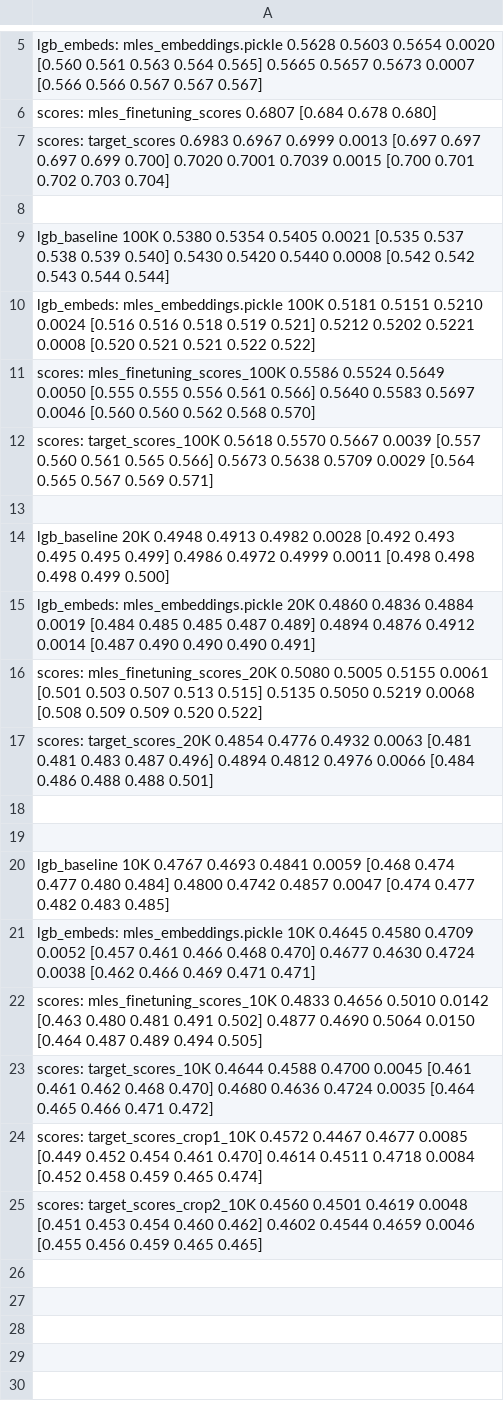
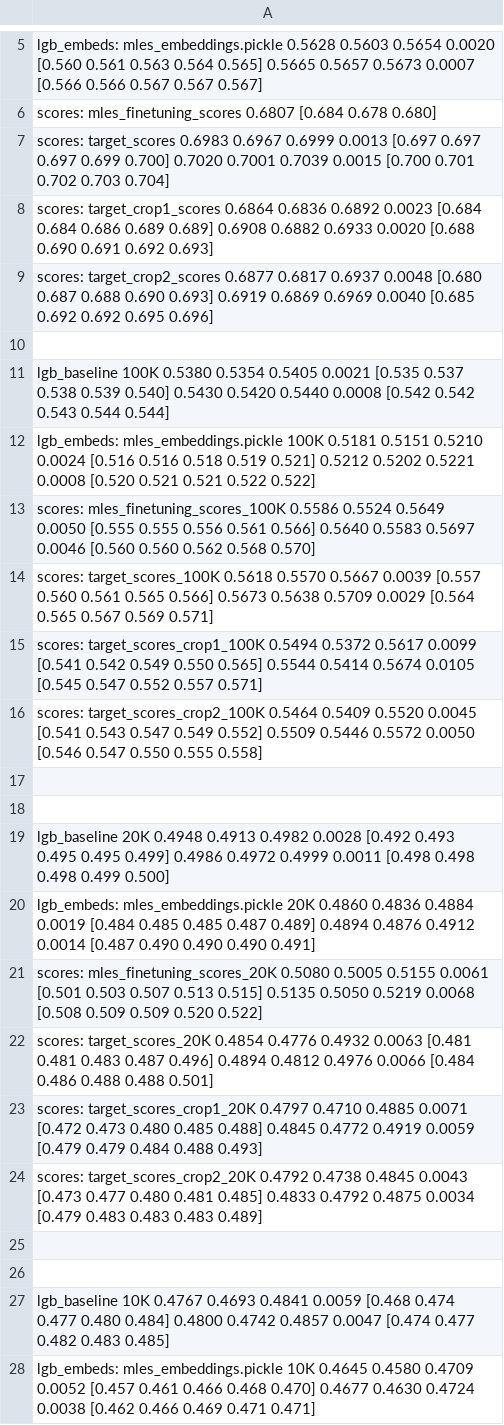
Before and after one commit to sberbank-ai-lab/pytorch-lifestream, a CSV file: experiments/scenario_protein/results/scenario.csv, drawn as a sheet; only a part is shown, gaps mark what is left out; the shorter side is filled out with more unchanged rows.

```diff
--- a/experiments/scenario_protein/results/scenario.csv
+++ b/experiments/scenario_protein/results/scenario.csv
@@ -7,2 +7,4 @@ scores: mles_finetuning_scores                          0.6807
 scores: target_scores                                   0.6983  0.6967  0.6999 0.0013  [0.697 0.697 0.697 0.699 0.700]                 0.7020  0.7001  0.7039 0.0015  [0.700 0.701 0.702 0.703 0.704]
+scores: target_crop1_scores                             0.6864  0.6836  0.6892 0.0023  [0.684 0.684 0.686 0.689 0.689]                 0.6908  0.6882  0.6933 0.0020  [0.688 0.690 0.691 0.692 0.693]
+scores: target_crop2_scores                             0.6877  0.6817  0.6937 0.0048  [0.680 0.687 0.688 0.690 0.693]                 0.6919  0.6869  0.6969 0.0040  [0.685 0.692 0.692 0.695 0.696]
 
@@ -12,2 +14,5 @@ scores: mles_finetuning_scores_100K                     0.5586  0.5524  0.5649 0
 scores: target_scores_100K                              0.5618  0.5570  0.5667 0.0039  [0.557 0.560 0.561 0.565 0.566]                 0.5673  0.5638  0.5709 0.0029  [0.564 0.565 0.567 0.569 0.571]
+scores: target_scores_crop1_100K                        0.5494  0.5372  0.5617 0.0099  [0.541 0.542 0.549 0.550 0.565]                 0.5544  0.5414  0.5674 0.0105  [0.545 0.547 0.552 0.557 0.571]
+scores: target_scores_crop2_100K                        0.5464  0.5409  0.5520 0.0045  [0.541 0.543 0.547 0.549 0.552]                 0.5509  0.5446  0.5572 0.0050  [0.546 0.547 0.550 0.555 0.558]
+
 
@@ -17,2 +22,4 @@ scores: mles_finetuning_scores_20K                      0.5080  0.5005  0.5155 0
 scores: target_scores_20K                               0.4854  0.4776  0.4932 0.0063  [0.481 0.481 0.483 0.487 0.496]                 0.4894  0.4812  0.4976 0.0066  [0.484 0.486 0.488 0.488 0.501]
+scores: target_scores_crop1_20K                         0.4797  0.4710  0.4885 0.0071  [0.472 0.473 0.480 0.485 0.488]                 0.4845  0.4772  0.4919 0.0059  [0.479 0.479 0.484 0.488 0.493]
+scores: target_scores_crop2_20K                         0.4792  0.4738  0.4845 0.0043  [0.473 0.477 0.480 0.481 0.485]                 0.4833  0.4792  0.4875 0.0034  [0.479 0.483 0.483 0.483 0.489]
 
```
Also changed, not shown: experiments/scenario_protein/results/cpc_tuning.csv, 3 other files.
